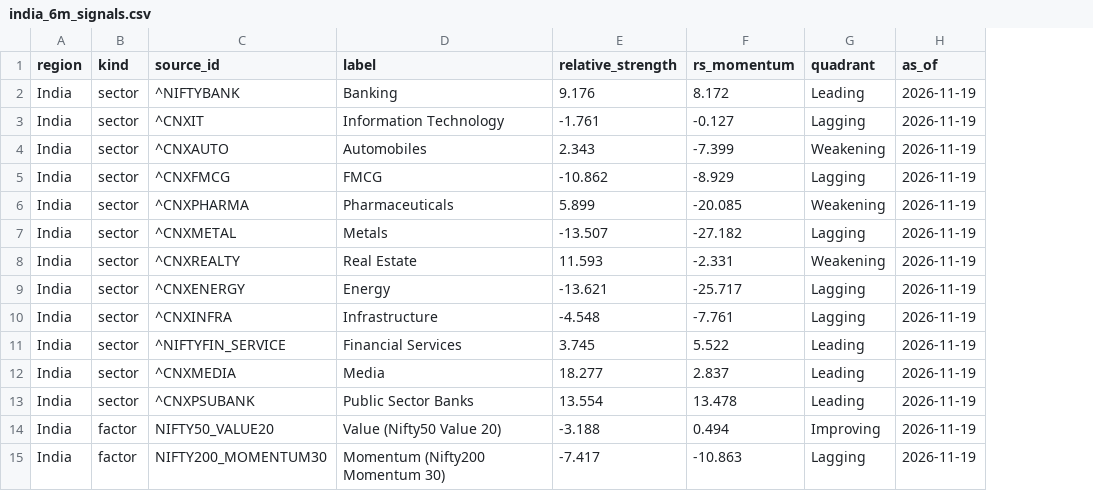
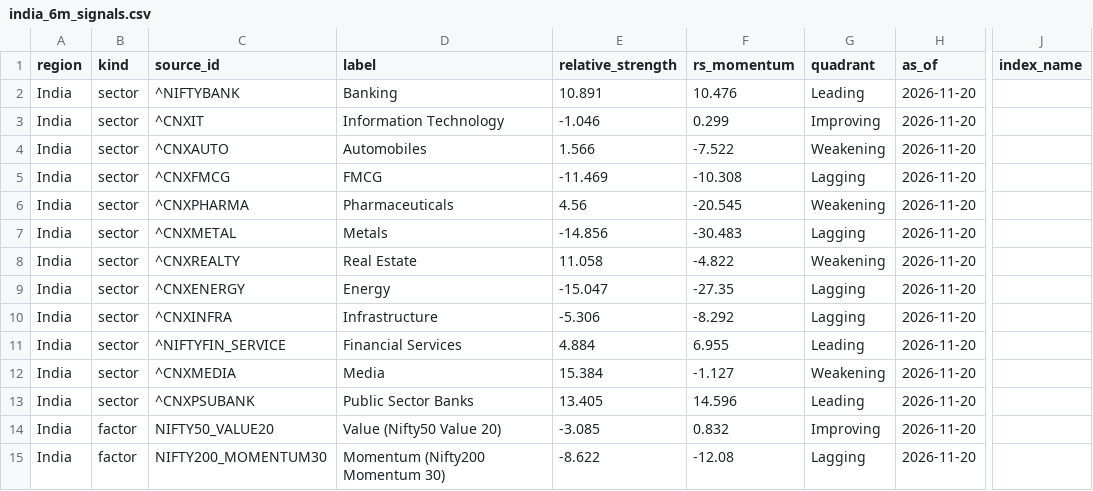
Before and after one commit to knclanil/global-industry-cycle-intelligence, a CSV file: data/dashboard_cache/rotation_graphs/india_6m_signals.csv, drawn as a sheet; only a part is shown, gaps mark what is left out; the diff covers the shown part only; the diff names each change by its address in the sheet, - before the commit and + after, or states it on an @@ line.

```diff
--- a/data/dashboard_cache/rotation_graphs/india_6m_signals.csv
+++ b/data/dashboard_cache/rotation_graphs/india_6m_signals.csv
+column J (index_name), empty
-E2 (relative_strength): 9.176
+E2 (relative_strength): 10.891
-F2 (rs_momentum): 8.172
+F2 (rs_momentum): 10.476
-H2:H15 (as_of): 2026-11-19
+H2:H15 (as_of): 2026-11-20
-E3 (relative_strength): -1.761
+E3 (relative_strength): -1.046
-F3 (rs_momentum): -0.127
+F3 (rs_momentum): 0.299
-G3 (quadrant): Lagging
+G3 (quadrant): Improving
-E4 (relative_strength): 2.343
+E4 (relative_strength): 1.566
-F4 (rs_momentum): -7.399
+F4 (rs_momentum): -7.522
-E5 (relative_strength): -10.862
+E5 (relative_strength): -11.469
-F5 (rs_momentum): -8.929
+F5 (rs_momentum): -10.308
-E6 (relative_strength): 5.899
+E6 (relative_strength): 4.56
-F6 (rs_momentum): -20.085
+F6 (rs_momentum): -20.545
-E7 (relative_strength): -13.507
+E7 (relative_strength): -14.856
-F7 (rs_momentum): -27.182
+F7 (rs_momentum): -30.483
-E8 (relative_strength): 11.593
+E8 (relative_strength): 11.058
-F8 (rs_momentum): -2.331
+F8 (rs_momentum): -4.822
-E9 (relative_strength): -13.621
+E9 (relative_strength): -15.047
-F9 (rs_momentum): -25.717
+F9 (rs_momentum): -27.35
-E10 (relative_strength): -4.548
+E10 (relative_strength): -5.306
-F10 (rs_momentum): -7.761
+F10 (rs_momentum): -8.292
-E11 (relative_strength): 3.745
+E11 (relative_strength): 4.884
-F11 (rs_momentum): 5.522
+F11 (rs_momentum): 6.955
-E12 (relative_strength): 18.277
+E12 (relative_strength): 15.384
-F12 (rs_momentum): 2.837
+F12 (rs_momentum): -1.127
-G12 (quadrant): Leading
+G12 (quadrant): Weakening
-E13 (relative_strength): 13.554
+E13 (relative_strength): 13.405
-F13 (rs_momentum): 13.478
+F13 (rs_momentum): 14.596
-E14 (relative_strength): -3.188
+E14 (relative_strength): -3.085
-F14 (rs_momentum): 0.494
+F14 (rs_momentum): 0.832
-E15 (relative_strength): -7.417
+E15 (relative_strength): -8.622
-F15 (rs_momentum): -10.863
+F15 (rs_momentum): -12.08
```
Also changed, not shown: 12 added rows and 12 edited cells elsewhere in this file, data/dashboard_cache/rotation_graphs/global_3m_companies.csv, data/dashboard_cache/rotation_graphs/global_6m_companies.csv, 35 other files.
